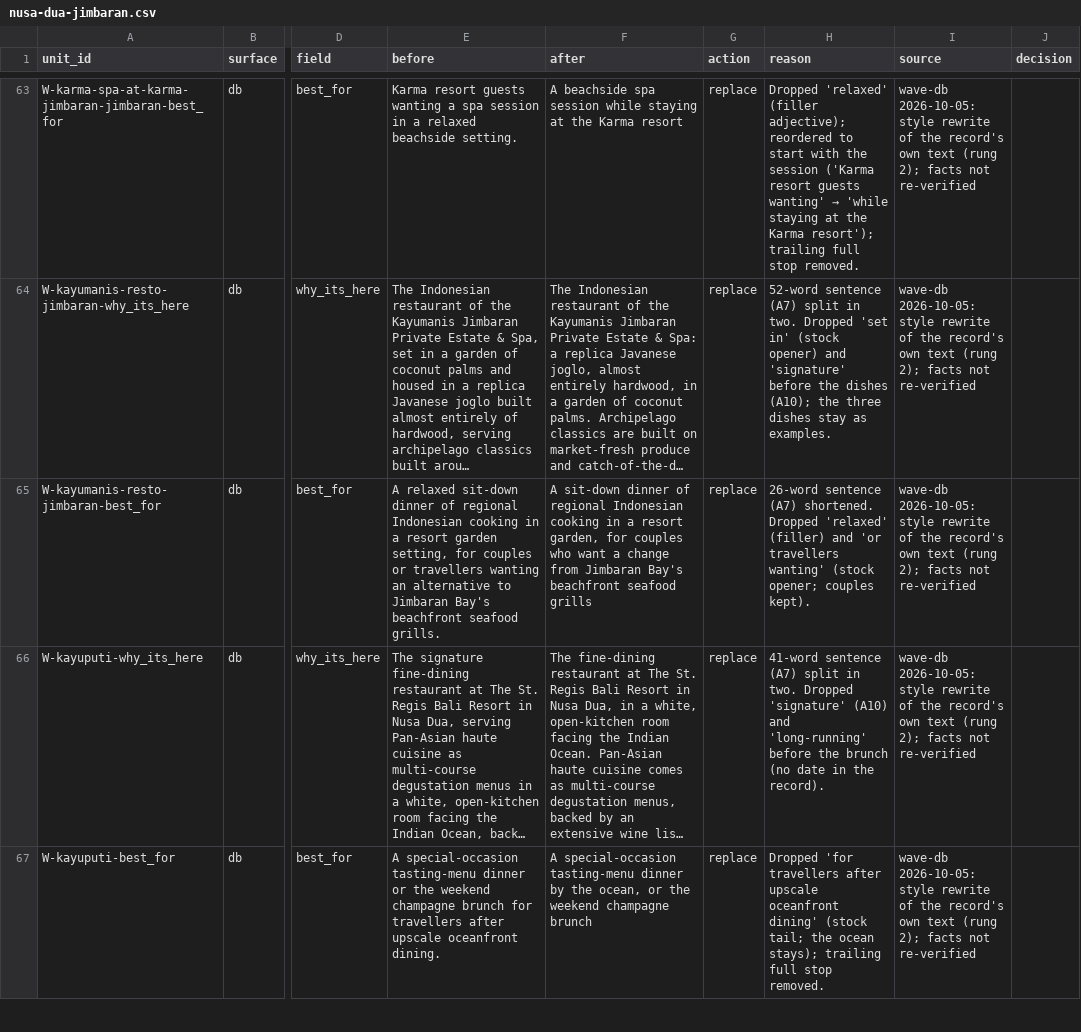
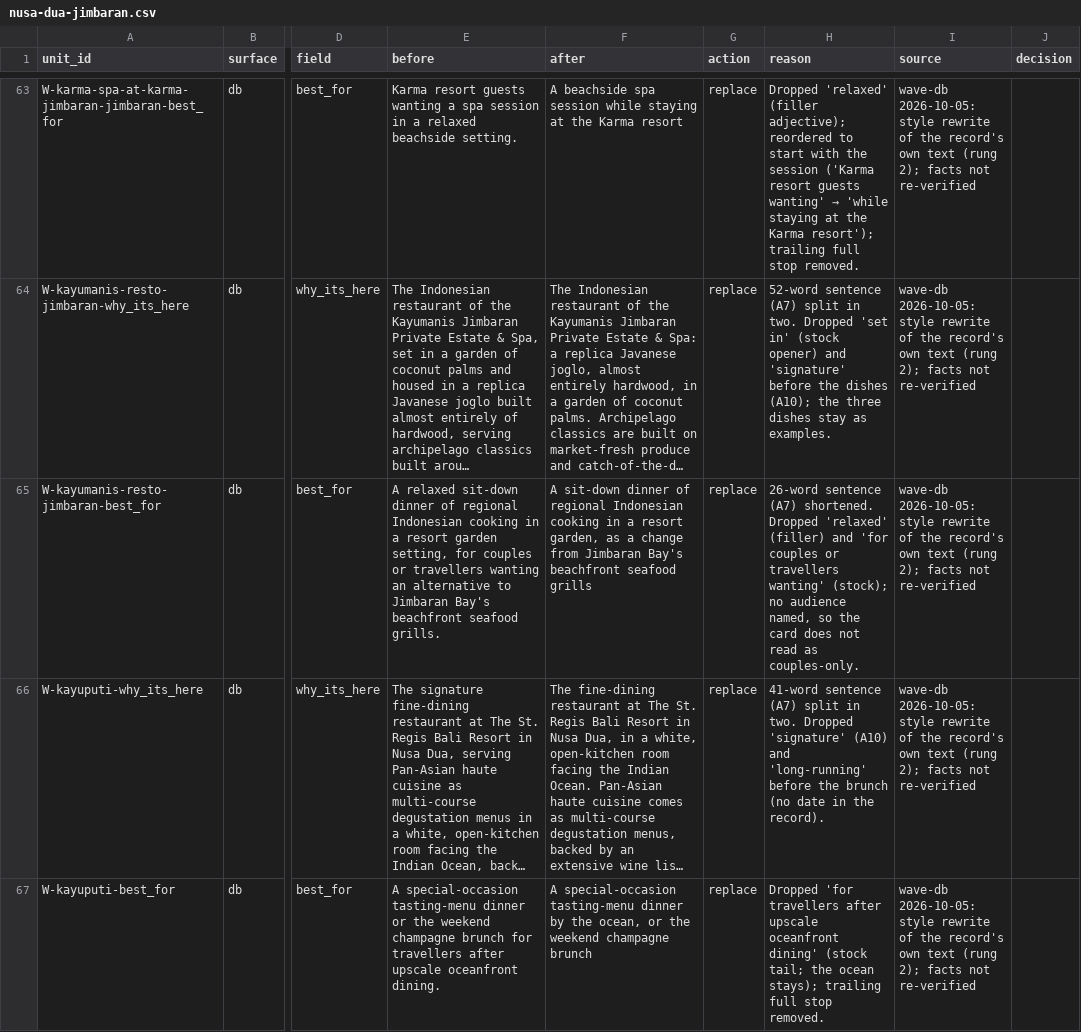
Before and after one commit to parkourcafe/privelegy-bali-club, a CSV file: data/data-ops/copy/wave-db/nusa-dua-jimbaran.csv, drawn as a sheet; only a part is shown, gaps mark what is left out; long unchanged cells end in …; the diff covers the shown part only; the diff names each change by its address in the sheet, - before the commit and + after, or states it on an @@ line.

```diff
--- a/data/data-ops/copy/wave-db/nusa-dua-jimbaran.csv
+++ b/data/data-ops/copy/wave-db/nusa-dua-jimbaran.csv
-F65 (after): …resort garden, for couples who want a change…
+F65 (after): …resort garden, as a change…
-H65 (reason): …(filler) and 'or travellers wanting' (stock opener; couples kept).
+H65 (reason): …(filler) and 'for couples or travellers wanting' (stock); no audience named, so the card does not read as couples-only.
```
Also changed, not shown: 10 edited cells elsewhere in this file, data/data-ops/copy/wave-db/canggu.csv, 2 other files.
